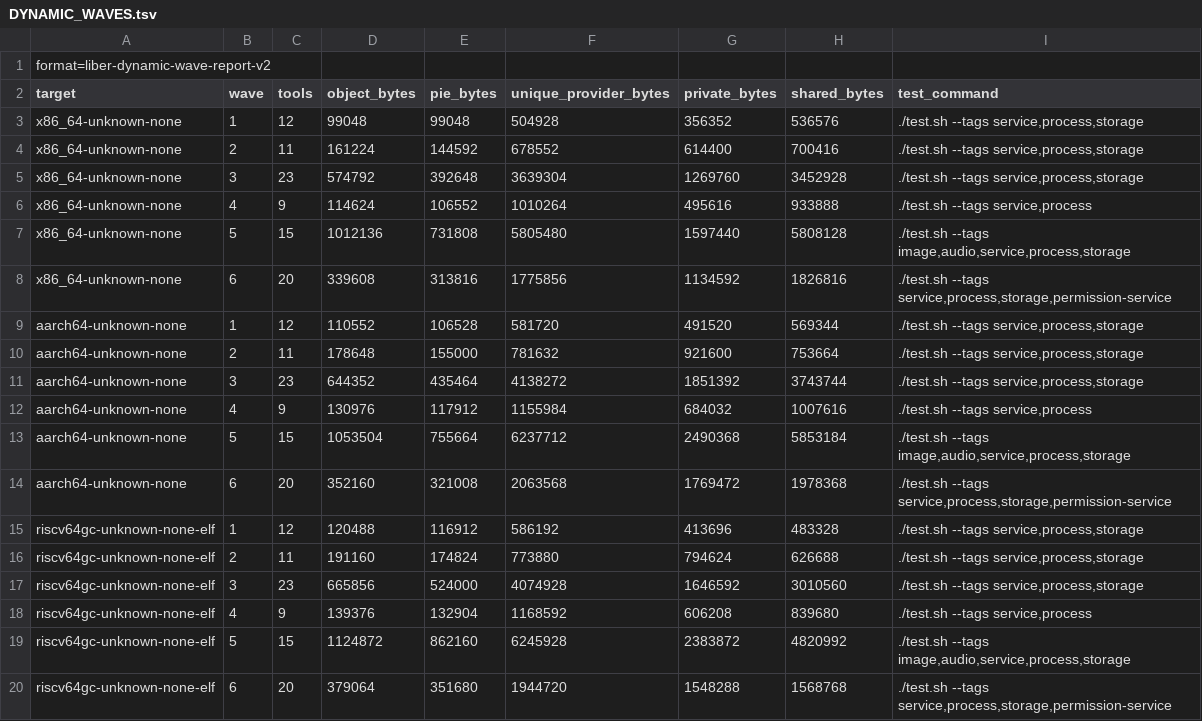
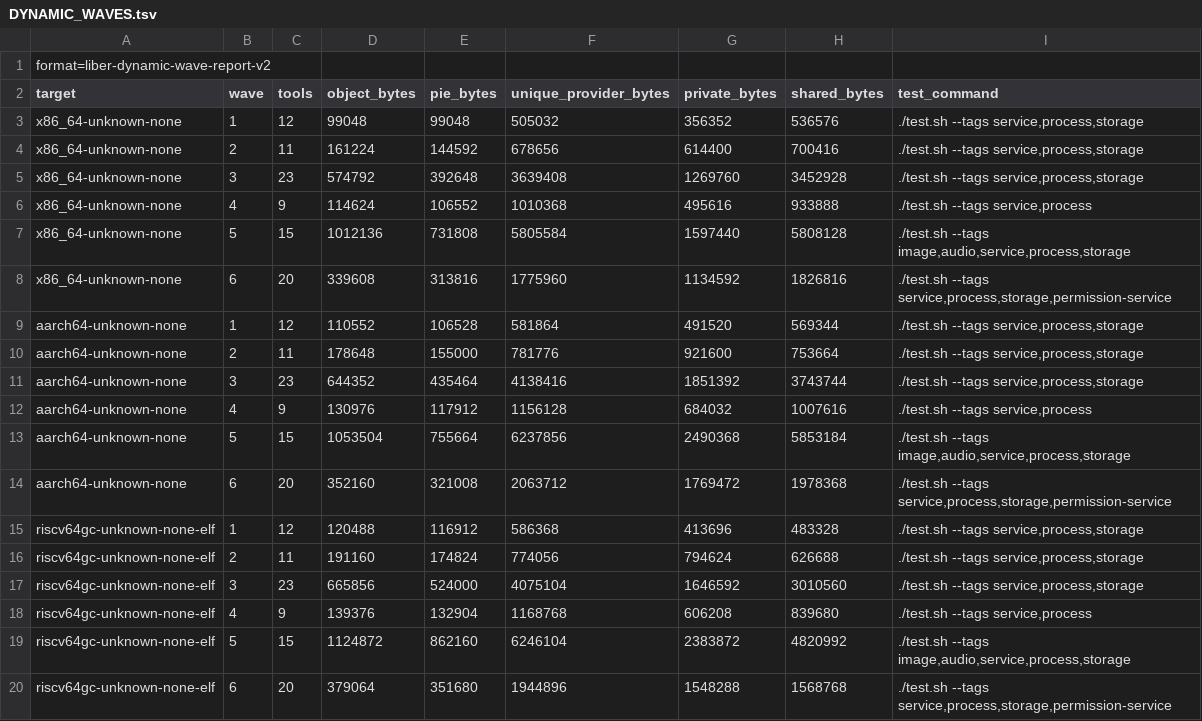
Before and after one commit to libersoft-org/libersystem, a TSV file: docs/DYNAMIC_WAVES.tsv, drawn as a sheet.

```diff
--- a/docs/DYNAMIC_WAVES.tsv
+++ b/docs/DYNAMIC_WAVES.tsv
@@ -2,19 +2,19 @@ format=liber-dynamic-wave-report-v2
 target	wave	tools	object_bytes	pie_bytes	unique_provider_bytes	private_bytes	shared_bytes	test_command
-x86_64-unknown-none	1	12	99048	99048	504928	356352	536576	./test.sh --tags service,process,storage
-x86_64-unknown-none	2	11	161224	144592	678552	614400	700416	./test.sh --tags service,process,storage
-x86_64-unknown-none	3	23	574792	392648	3639304	1269760	3452928	./test.sh --tags service,process,storage
-x86_64-unknown-none	4	9	114624	106552	1010264	495616	933888	./test.sh --tags service,process
-x86_64-unknown-none	5	15	1012136	731808	5805480	1597440	5808128	./test.sh --tags image,audio,service,process,storage
-x86_64-unknown-none	6	20	339608	313816	1775856	1134592	1826816	./test.sh --tags service,process,storage,permission-service
-aarch64-unknown-none	1	12	110552	106528	581720	491520	569344	./test.sh --tags service,process,storage
-aarch64-unknown-none	2	11	178648	155000	781632	921600	753664	./test.sh --tags service,process,storage
-aarch64-unknown-none	3	23	644352	435464	4138272	1851392	3743744	./test.sh --tags service,process,storage
-aarch64-unknown-none	4	9	130976	117912	1155984	684032	1007616	./test.sh --tags service,process
-aarch64-unknown-none	5	15	1053504	755664	6237712	2490368	5853184	./test.sh --tags image,audio,service,process,storage
-aarch64-unknown-none	6	20	352160	321008	2063568	1769472	1978368	./test.sh --tags service,process,storage,permission-service
-riscv64gc-unknown-none-elf	1	12	120488	116912	586192	413696	483328	./test.sh --tags service,process,storage
-riscv64gc-unknown-none-elf	2	11	191160	174824	773880	794624	626688	./test.sh --tags service,process,storage
-riscv64gc-unknown-none-elf	3	23	665856	524000	4074928	1646592	3010560	./test.sh --tags service,process,storage
-riscv64gc-unknown-none-elf	4	9	139376	132904	1168592	606208	839680	./test.sh --tags service,process
-riscv64gc-unknown-none-elf	5	15	1124872	862160	6245928	2383872	4820992	./test.sh --tags image,audio,service,process,storage
-riscv64gc-unknown-none-elf	6	20	379064	351680	1944720	1548288	1568768	./test.sh --tags service,process,storage,permission-service
+x86_64-unknown-none	1	12	99048	99048	505032	356352	536576	./test.sh --tags service,process,storage
+x86_64-unknown-none	2	11	161224	144592	678656	614400	700416	./test.sh --tags service,process,storage
+x86_64-unknown-none	3	23	574792	392648	3639408	1269760	3452928	./test.sh --tags service,process,storage
+x86_64-unknown-none	4	9	114624	106552	1010368	495616	933888	./test.sh --tags service,process
+x86_64-unknown-none	5	15	1012136	731808	5805584	1597440	5808128	./test.sh --tags image,audio,service,process,storage
+x86_64-unknown-none	6	20	339608	313816	1775960	1134592	1826816	./test.sh --tags service,process,storage,permission-service
+aarch64-unknown-none	1	12	110552	106528	581864	491520	569344	./test.sh --tags service,process,storage
+aarch64-unknown-none	2	11	178648	155000	781776	921600	753664	./test.sh --tags service,process,storage
+aarch64-unknown-none	3	23	644352	435464	4138416	1851392	3743744	./test.sh --tags service,process,storage
+aarch64-unknown-none	4	9	130976	117912	1156128	684032	1007616	./test.sh --tags service,process
+aarch64-unknown-none	5	15	1053504	755664	6237856	2490368	5853184	./test.sh --tags image,audio,service,process,storage
+aarch64-unknown-none	6	20	352160	321008	2063712	1769472	1978368	./test.sh --tags service,process,storage,permission-service
+riscv64gc-unknown-none-elf	1	12	120488	116912	586368	413696	483328	./test.sh --tags service,process,storage
+riscv64gc-unknown-none-elf	2	11	191160	174824	774056	794624	626688	./test.sh --tags service,process,storage
+riscv64gc-unknown-none-elf	3	23	665856	524000	4075104	1646592	3010560	./test.sh --tags service,process,storage
+riscv64gc-unknown-none-elf	4	9	139376	132904	1168768	606208	839680	./test.sh --tags service,process
+riscv64gc-unknown-none-elf	5	15	1124872	862160	6246104	2383872	4820992	./test.sh --tags image,audio,service,process,storage
+riscv64gc-unknown-none-elf	6	20	379064	351680	1944896	1548288	1568768	./test.sh --tags service,process,storage,permission-service
```
Also changed, not shown: docs/DYNAMIC_EXECUTABLES.tsv, docs/DYNAMIC_IMAGE.tsv, 6 other files.
